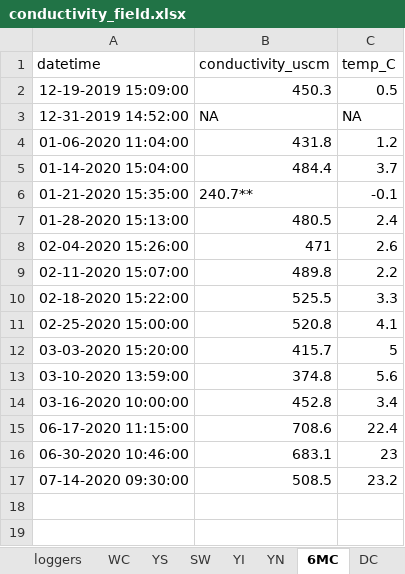
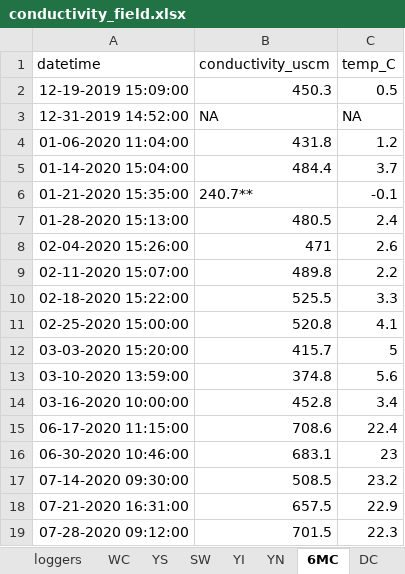
Before and after one commit to LinneaRock/CL_BUD, an Excel workbook: Data/conductivity_field.xlsx, sheet 6MC, drawn as a sheet; values as stored, in another font and other column widths than the file's, no borders; the diff names each change by its address in the sheet, - before the commit and + after, or states it on an @@ line.

```diff
--- a/Data/conductivity_field.xlsx (sheet 6MC)
+++ b/Data/conductivity_field.xlsx (sheet 6MC)
+row 18: 07-21-2020 16:31:00 | 657.5 | 22.9
+row 19: 07-28-2020 09:12:00 | 701.5 | 22.3
```
Also changed, not shown: sheet loggers, sheet DC, sheet PBMS, sheet YS, sheet PBSF, sheet WC, 3 more sheets, Data/chloride_field.xlsx.
